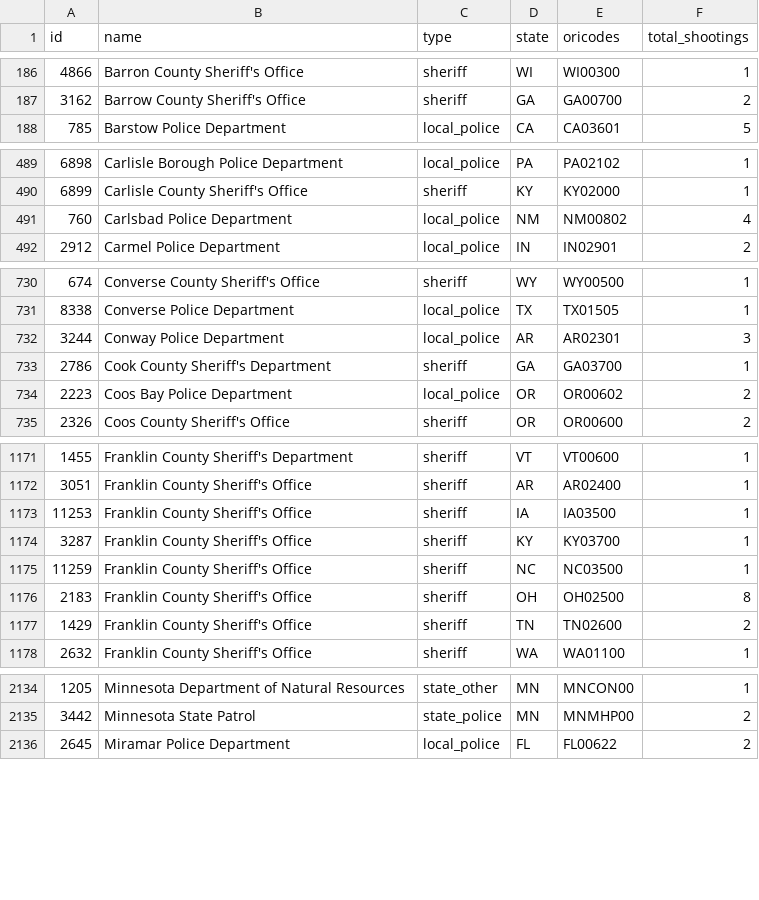
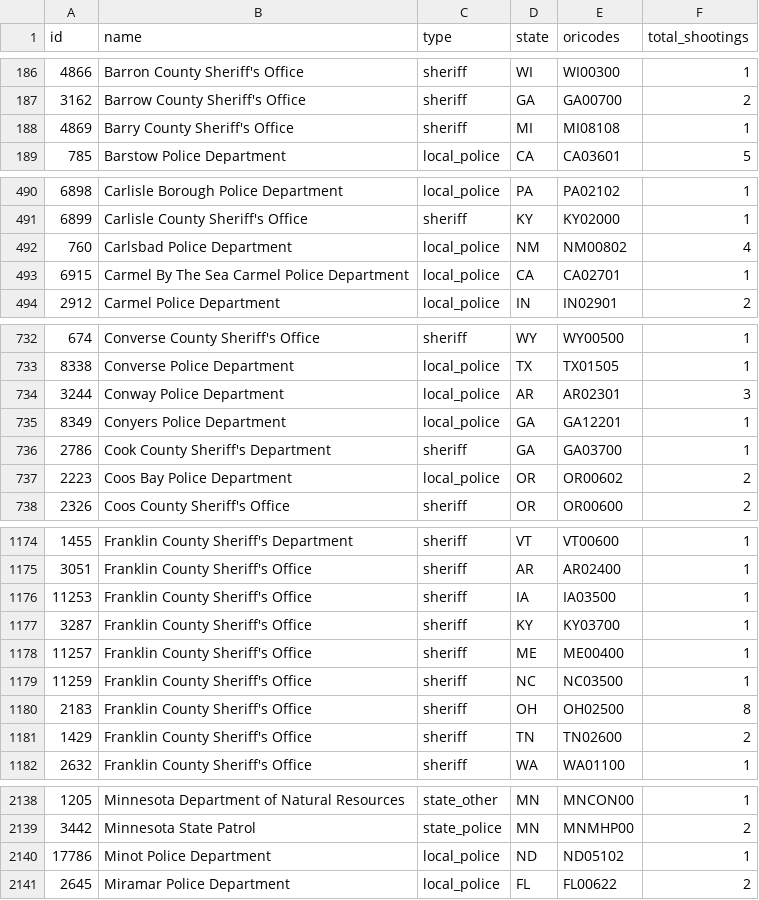
Before and after one commit to parmsam/wapoposh, a CSV file: data-raw/fatal-police-shootings-agencies_v2.csv, drawn as a sheet; only a part is shown, gaps mark what is left out; the diff covers the shown part only; the diff names each change by its address in the sheet, - before the commit and + after, or states it on an @@ line.

```diff
--- a/data-raw/fatal-police-shootings-agencies_v2.csv
+++ b/data-raw/fatal-police-shootings-agencies_v2.csv
+row 188: 4869 | Barry County Sheriff's Office | sheriff | MI | MI08108 | 1
+row 493: 6915 | Carmel By The Sea Carmel Police Department | local_police | CA | CA02701 | 1
+row 735: 8349 | Conyers Police Department | local_police | GA | GA12201 | 1
+row 1178: 11257 | Franklin County Sheriff's Office | sheriff | ME | ME00400 | 1
+row 2140: 17786 | Minot Police Department | local_police | ND | ND05102 | 1
```
Also changed, not shown: 1 added row and 10 edited cells elsewhere in this file, 4 other files.
